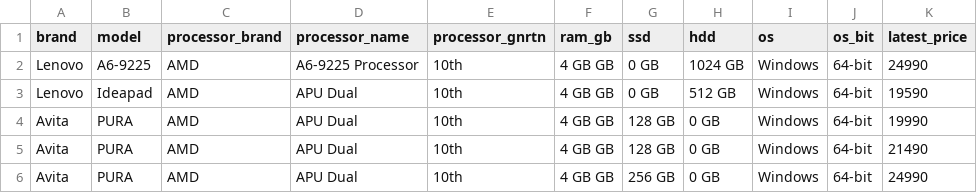
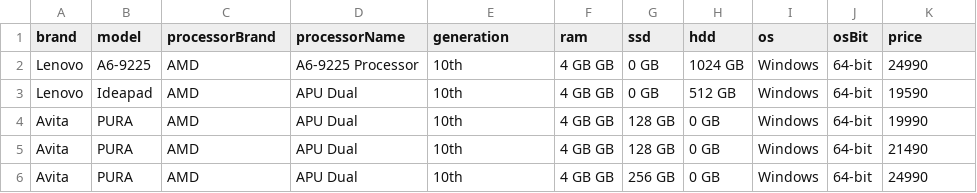
Before and after one commit to RajRami/JavaFxApplication-LaptopData, a CSV file: Cleaned_Laptop_data.csv, drawn as a sheet; only a part is shown.

```diff
--- a/Cleaned_Laptop_data.csv
+++ b/Cleaned_Laptop_data.csv
@@ -1,2 +1,2 @@
-brand,model,processor_brand,processor_name,processor_gnrtn,ram_gb,ssd,hdd,os,os_bit,latest_price
+brand,model,processorBrand,processorName,generation,ram,ssd,hdd,os,osBit,price
 Lenovo,A6-9225,AMD,A6-9225 Processor,10th,4 GB GB,0 GB,1024 GB,Windows,64-bit,24990
```
Also changed, not shown: 7 other files.
